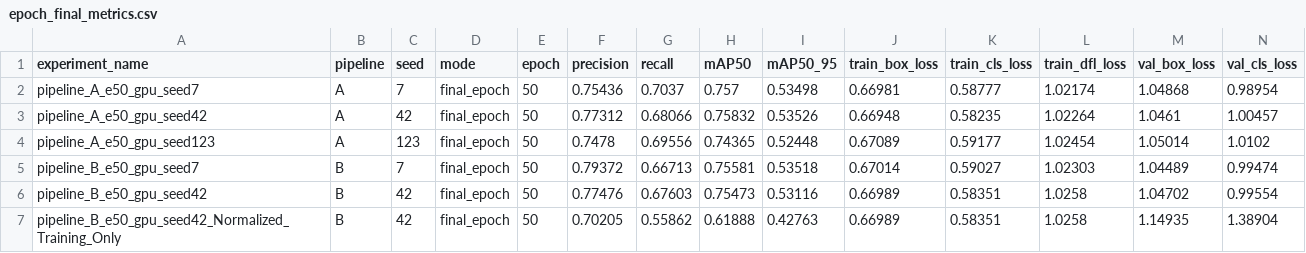
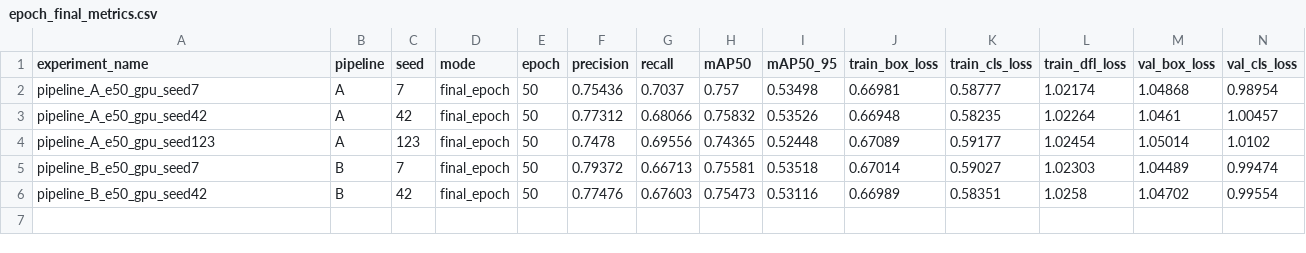
Before and after one commit to AlbertoRodRios/Proyecto_Procesamiento_Yolo, a CSV file: results/analysis_tables/epoch_final_metrics.csv, drawn as a sheet; only a part is shown; rows hold the shown columns only; the diff names each change by its address in the sheet, - before the commit and + after, or states it on an @@ line.

Commit message:
remove files from bad experiment

```diff
--- a/results/analysis_tables/epoch_final_metrics.csv
+++ b/results/analysis_tables/epoch_final_metrics.csv
-row 7: pipeline_B_e50_gpu_seed42_Normalized_Training_Only | B | 42 | final_epoch | 50 | 0.70205 | 0.55862 | 0.61888 | 0.42763 | 0.66989 | 0.58351 | 1.0258 | 1.14935 | 1.38904
```
Also changed, not shown: results/analysis_tables/best_epoch_metrics.csv, results/analysis_tables/summary_metrics.csv, 22 other files.
